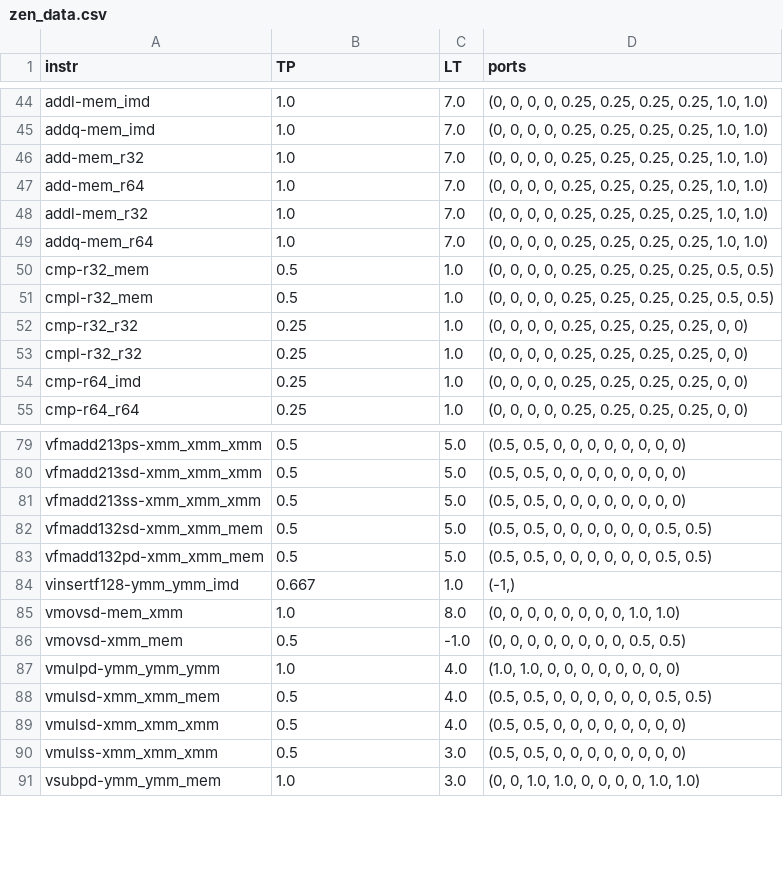
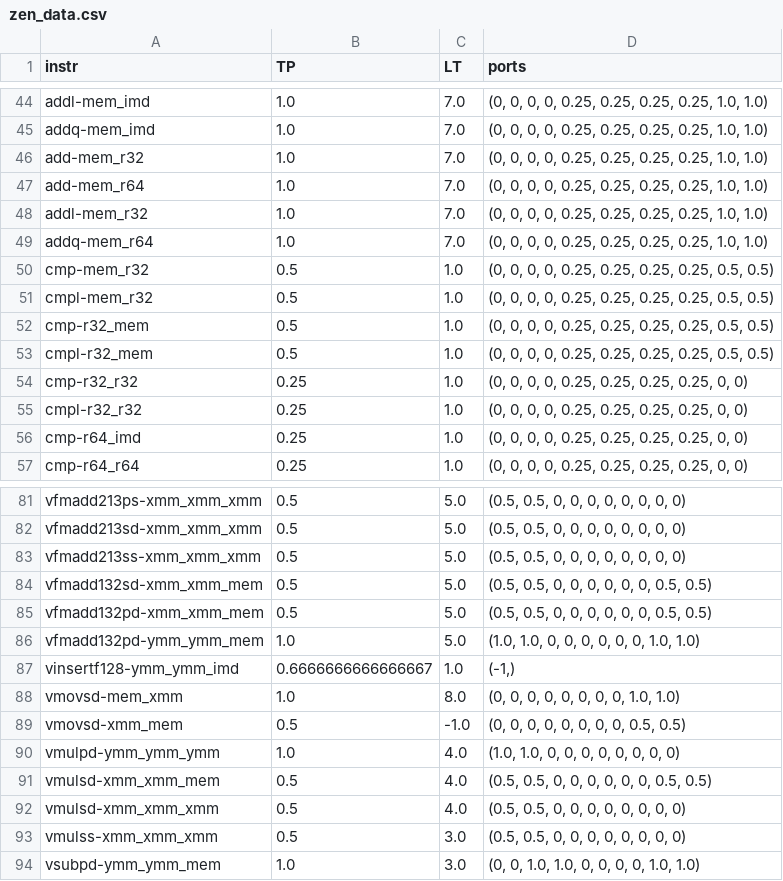
Before and after one commit to RRZE-HPC/OSACA, a CSV file: osaca/data/zen_data.csv, drawn as a sheet; only a part is shown, gaps mark what is left out; the diff covers the shown part only.

```diff
--- a/osaca/data/zen_data.csv
+++ b/osaca/data/zen_data.csv
@@ -49,2 +49,4 @@ addl-mem_r32,1.0,7.0,"(0, 0, 0, 0, 0.25, 0.25, 0.25, 0.25, 1.0, 1.0)"
 addq-mem_r64,1.0,7.0,"(0, 0, 0, 0, 0.25, 0.25, 0.25, 0.25, 1.0, 1.0)"
+cmp-mem_r32,0.5,1.0,"(0, 0, 0, 0, 0.25, 0.25, 0.25, 0.25, 0.5, 0.5)"
+cmpl-mem_r32,0.5,1.0,"(0, 0, 0, 0, 0.25, 0.25, 0.25, 0.25, 0.5, 0.5)"
 cmp-r32_mem,0.5,1.0,"(0, 0, 0, 0, 0.25, 0.25, 0.25, 0.25, 0.5, 0.5)"
@@ -83,3 +85,4 @@ vfmadd132sd-xmm_xmm_mem,0.5,5.0,"(0.5, 0.5, 0, 0, 0, 0, 0, 0, 0.5, 0.5)"
 vfmadd132pd-xmm_xmm_mem,0.5,5.0,"(0.5, 0.5, 0, 0, 0, 0, 0, 0, 0.5, 0.5)"
-vinsertf128-ymm_ymm_imd,0.667,1.0,"(-1,) "
+vfmadd132pd-ymm_ymm_mem,1.0,5.0,"(1.0, 1.0, 0, 0, 0, 0, 0, 0, 1.0, 1.0)"
+vinsertf128-ymm_ymm_imd,0.6666666666666667,1.0,"(-1,)"
 vmovsd-mem_xmm,1.0,8.0,"(0, 0, 0, 0, 0, 0, 0, 0, 1.0, 1.0)"
```
Also changed, not shown: 20 added rows and 4 edited cells elsewhere in this file, osaca/data/skl_data.csv.
